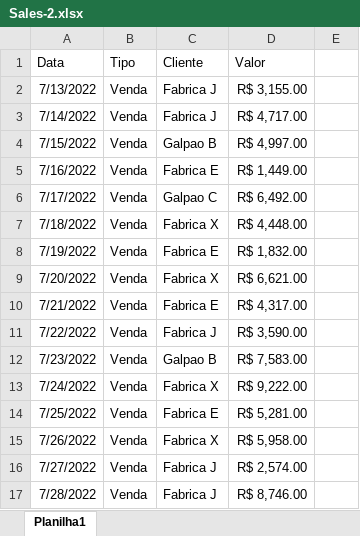
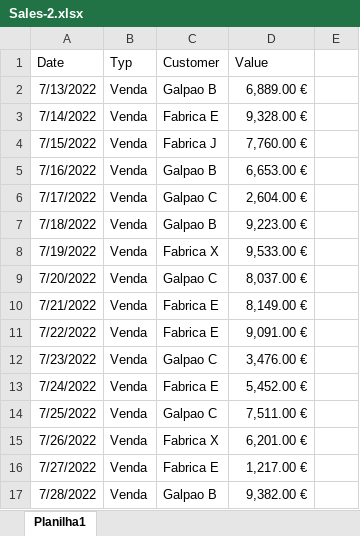
Before and after one commit to tharcisioleone/machine_learning, an Excel workbook: moving_files/Sales-2.xlsx, sheet Planilha1, drawn as a sheet; only a part is shown; values as stored, in another font and other column widths than the file's, no borders; removed rows and columns are numbered as before the commit, all else as after; the diff covers the shown part only; the diff names each change by its address in the sheet, - before the commit and + after, or states it on an @@ line.

```diff
--- a/moving_files/Sales-2.xlsx (sheet Planilha1)
+++ b/moving_files/Sales-2.xlsx (sheet Planilha1)
-row 1: Data | Tipo | Cliente | Valor
+row 1: Date | Typ | Customer | Value
-C2: Fabrica J
+C2: Galpao B
-D2: R$ 3,155.00
+D2: 6,889.00 €
-C3: Fabrica J
+C3: Fabrica E
-D3: R$ 4,717.00
+D3: 9,328.00 €
-C4: Galpao B
+C4: Fabrica J
-D4: R$ 4,997.00
+D4: 7,760.00 €
-C5: Fabrica E
+C5: Galpao B
-D5: R$ 1,449.00
+D5: 6,653.00 €
-D6: R$ 6,492.00
+D6: 2,604.00 €
-C7: Fabrica X
+C7: Galpao B
-D7: R$ 4,448.00
+D7: 9,223.00 €
-C8: Fabrica E
+C8: Fabrica X
-D8: R$ 1,832.00
+D8: 9,533.00 €
-C9: Fabrica X
+C9: Galpao C
-D9: R$ 6,621.00
+D9: 8,037.00 €
-D10: R$ 4,317.00
+D10: 8,149.00 €
-C11: Fabrica J
+C11: Fabrica E
-D11: R$ 3,590.00
+D11: 9,091.00 €
-C12: Galpao B
+C12: Galpao C
-D12: R$ 7,583.00
+D12: 3,476.00 €
-C13: Fabrica X
+C13: Fabrica E
-D13: R$ 9,222.00
+D13: 5,452.00 €
-C14: Fabrica E
+C14: Galpao C
-D14: R$ 5,281.00
+D14: 7,511.00 €
-D15: R$ 5,958.00
+D15: 6,201.00 €
-C16: Fabrica J
+C16: Fabrica E
-D16: R$ 2,574.00
+D16: 1,217.00 €
-C17: Fabrica J
+C17: Galpao B
-D17: R$ 8,746.00
+D17: 9,382.00 €
```
Also changed, not shown: 225 edited cells elsewhere in this sheet, moving_files/Purchases-AD321146.xlsx, moving_files/Purchases-EB192301.xlsx, 5 other files.
